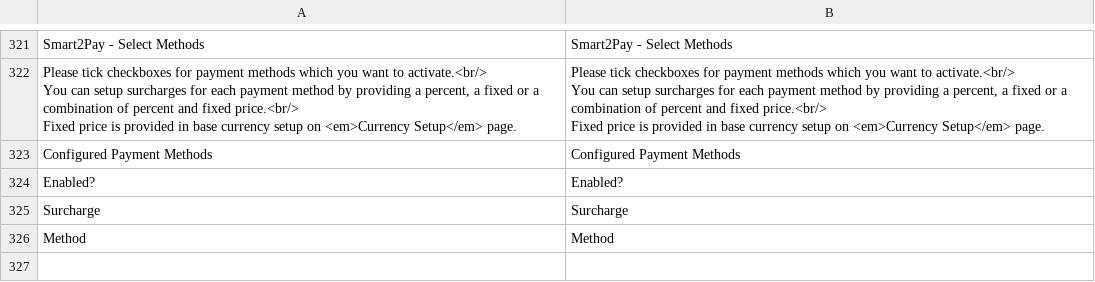
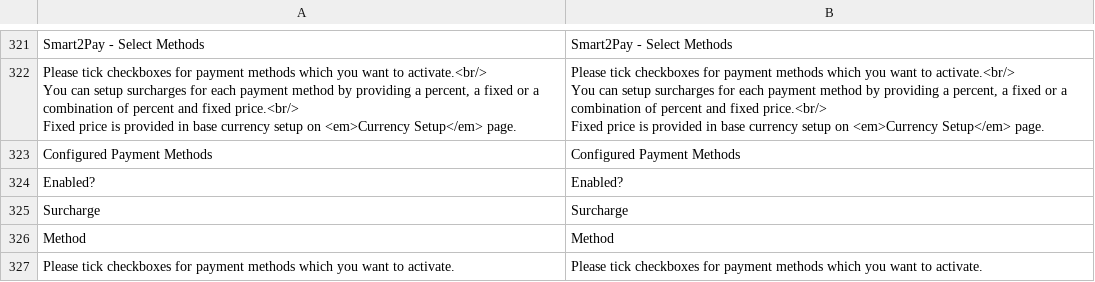
Before and after one commit to Smart2Pay/magento2, a CSV file: Smart2Pay/GlobalPay/i18n/en_GB.csv, drawn as a sheet; only a part is shown, gaps mark what is left out.

```diff
--- a/Smart2Pay/GlobalPay/i18n/en_GB.csv
+++ b/Smart2Pay/GlobalPay/i18n/en_GB.csv
@@ -330 +330,2 @@ Surcharge,Surcharge
 Method,Method
+Please tick checkboxes for payment methods which you want to activate.,Please tick checkboxes for payment methods which you want to activate.
```
Also changed, not shown: Smart2Pay/GlobalPay/i18n/en_US.csv, 1 other file.
